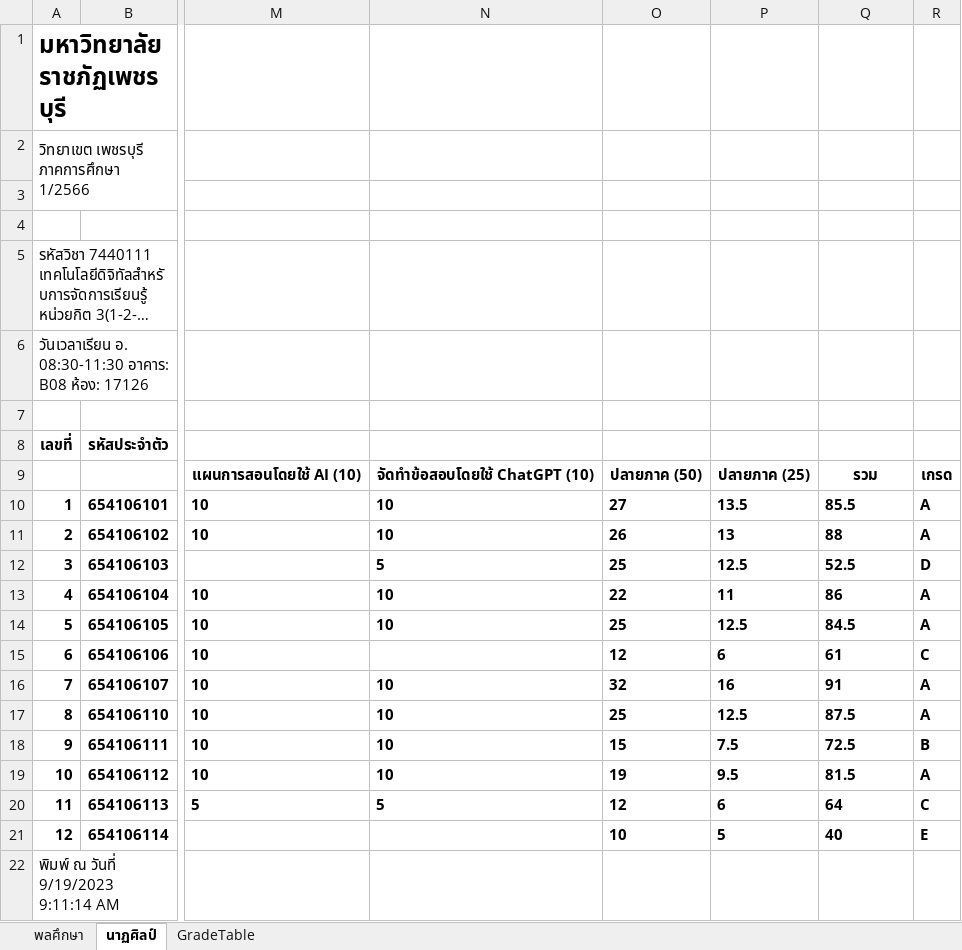
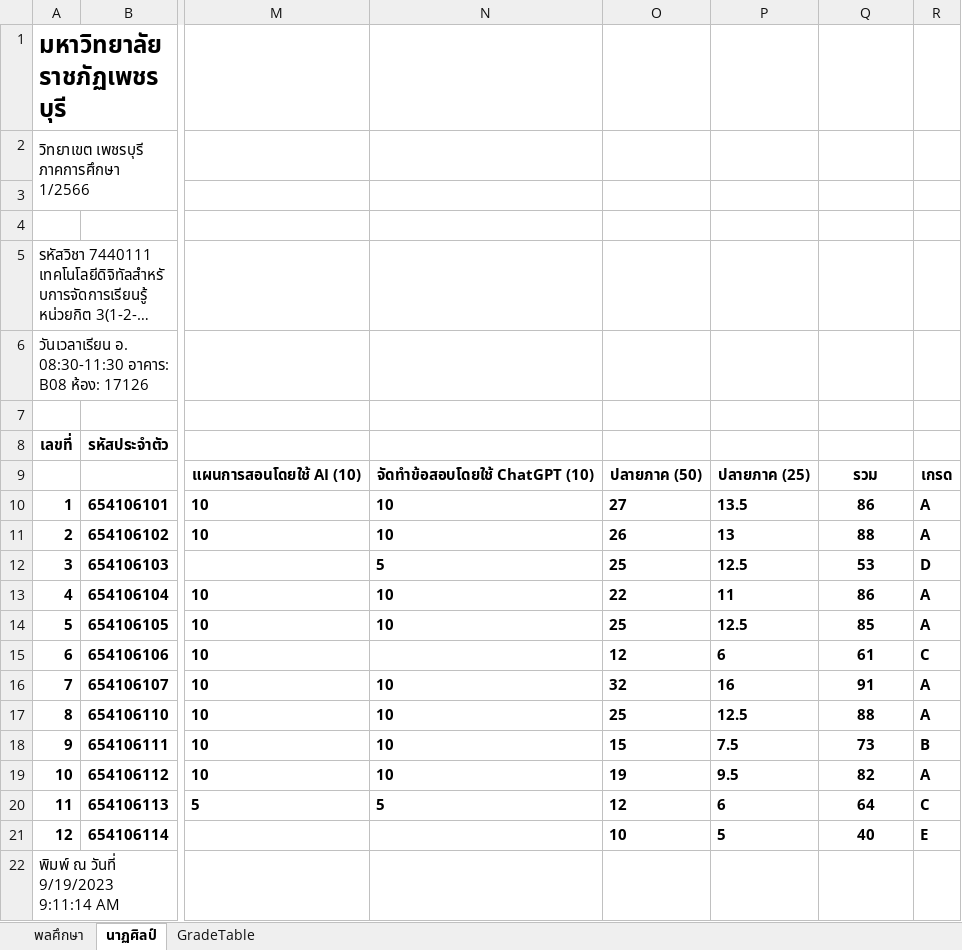
Before and after one commit to suwat9/DigitalLiteracy, an Excel workbook: images/Grade-พละ-นาฏศิลป์.xlsx, sheet นาฏศิลป์, drawn as a sheet; only a part is shown, gaps mark what is left out; long unchanged cells end in …; values as stored, in another font and other column widths than the file's, no borders; charts and pictures not drawn; the diff names each change by its address in the sheet, - before the commit and + after, or states it on an @@ line.

```diff
--- a/images/Grade-พละ-นาฏศิลป์.xlsx (sheet นาฏศิลป์)
+++ b/images/Grade-พละ-นาฏศิลป์.xlsx (sheet นาฏศิลป์)
-Q10: 85.5
+Q10: 86
-Q10:Q21 alignment: left
+Q10:Q21 alignment: center
-Q12: 52.5
+Q12: 53
-Q14: 84.5
+Q14: 85
-Q17: 87.5
+Q17: 88
-Q18: 72.5
+Q18: 73
-Q19: 81.5
+Q19: 82
```
Also changed, not shown: sheet พลศึกษา, formulas that keep their value, 3 other files.
